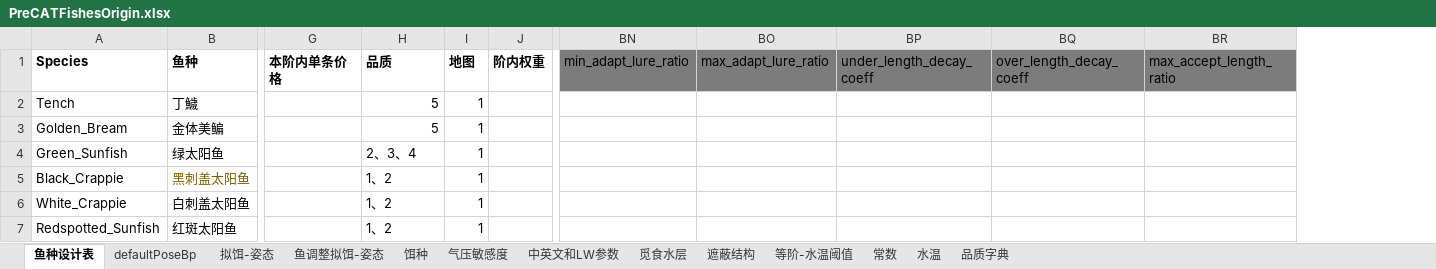
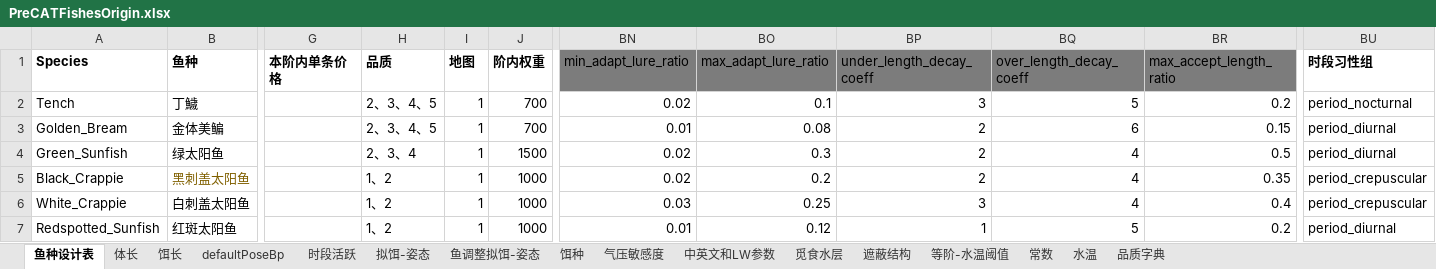
Before and after one commit to futouyiba/StatDemo, an Excel workbook: intermediateTables/PreCATFishesOrigin.xlsx, sheet 鱼种设计表, drawn as a sheet; only a part is shown, gaps mark what is left out; values as stored, in another font and other column widths than the file's, no borders; the diff covers the shown part only; the diff names each change by its address in the sheet, - before the commit and + after, or states it on an @@ line.

```diff
--- a/intermediateTables/PreCATFishesOrigin.xlsx (sheet 鱼种设计表)
+++ b/intermediateTables/PreCATFishesOrigin.xlsx (sheet 鱼种设计表)
+sheet tab: 体长
+sheet tab: 饵长
+sheet tab: 时段活跃
+column BU (时段习性组), rows 2-7: period_nocturnal | period_diurnal | period_diurnal | period_crepuscular | period_crepuscular | period_diurnal
-H2:H3 (品质): 5
+H2:H3 (品质): 2、3、4、5
-J2:J3 (阶内权重): (empty)
+J2:J3 (阶内权重): 700
-BN2 (min_adapt_lure_ratio): (empty)
+BN2 (min_adapt_lure_ratio): 0.02
-BO2 (max_adapt_lure_ratio): (empty)
+BO2 (max_adapt_lure_ratio): 0.1
-BP2 (under_length_decay_coeff): (empty)
+BP2 (under_length_decay_coeff): 3
-BQ2 (over_length_decay_coeff): (empty)
+BQ2 (over_length_decay_coeff): 5
-BR2 (max_accept_length_ratio): (empty)
+BR2 (max_accept_length_ratio): 0.2
-BN3 (min_adapt_lure_ratio): (empty)
+BN3 (min_adapt_lure_ratio): 0.01
-BO3 (max_adapt_lure_ratio): (empty)
+BO3 (max_adapt_lure_ratio): 0.08
-BP3:BP5 (under_length_decay_coeff): (empty)
+BP3:BP5 (under_length_decay_coeff): 2
-BQ3 (over_length_decay_coeff): (empty)
+BQ3 (over_length_decay_coeff): 6
-BR3 (max_accept_length_ratio): (empty)
+BR3 (max_accept_length_ratio): 0.15
-J4 (阶内权重): (empty)
+J4 (阶内权重): 1500
-BN4:BN5 (min_adapt_lure_ratio): (empty)
+BN4:BN5 (min_adapt_lure_ratio): 0.02
-BO4 (max_adapt_lure_ratio): (empty)
+BO4 (max_adapt_lure_ratio): 0.3
-BQ4:BQ6 (over_length_decay_coeff): (empty)
+BQ4:BQ6 (over_length_decay_coeff): 4
-BR4 (max_accept_length_ratio): (empty)
+BR4 (max_accept_length_ratio): 0.5
-J5:J7 (阶内权重): (empty)
+J5:J7 (阶内权重): 1000
-BO5 (max_adapt_lure_ratio): (empty)
+BO5 (max_adapt_lure_ratio): 0.2
-BR5 (max_accept_length_ratio): (empty)
+BR5 (max_accept_length_ratio): 0.35
-BN6 (min_adapt_lure_ratio): (empty)
+BN6 (min_adapt_lure_ratio): 0.03
-BO6 (max_adapt_lure_ratio): (empty)
+BO6 (max_adapt_lure_ratio): 0.25
-BP6 (under_length_decay_coeff): (empty)
+BP6 (under_length_decay_coeff): 3
-BR6 (max_accept_length_ratio): (empty)
+BR6 (max_accept_length_ratio): 0.4
-BN7 (min_adapt_lure_ratio): (empty)
+BN7 (min_adapt_lure_ratio): 0.01
-BO7 (max_adapt_lure_ratio): (empty)
+BO7 (max_adapt_lure_ratio): 0.12
-BP7 (under_length_decay_coeff): (empty)
+BP7 (under_length_decay_coeff): 1
-BQ7 (over_length_decay_coeff): (empty)
+BQ7 (over_length_decay_coeff): 5
-BR7 (max_accept_length_ratio): (empty)
+BR7 (max_accept_length_ratio): 0.2
```
Also changed, not shown: 99 edited cells and cell formats elsewhere in this sheet, sheet 品质字典, 3 other files.
